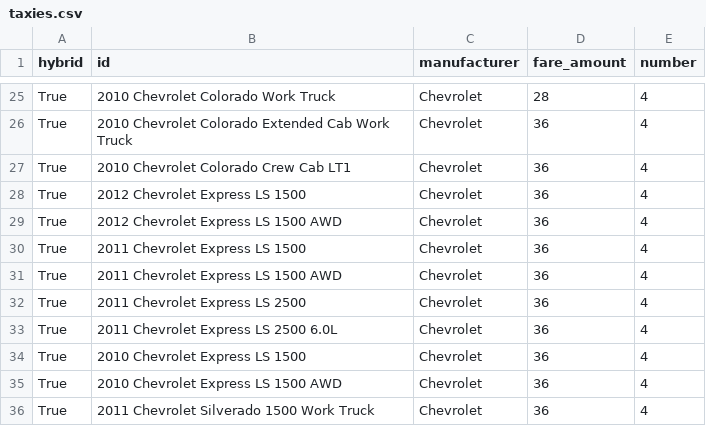
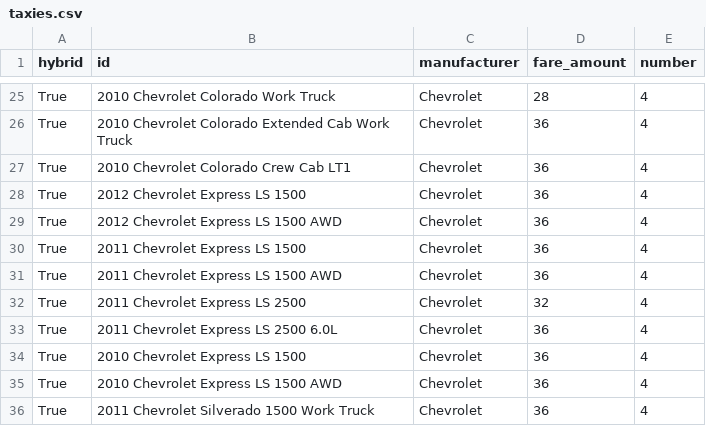
Before and after one commit to Karunika/Taxi_Agency_OODB, a CSV file: data/taxies.csv, drawn as a sheet; only a part is shown, gaps mark what is left out.

```diff
--- a/data/taxies.csv
+++ b/data/taxies.csv
@@ -31,3 +31,3 @@
 "True","2011 Chevrolet Express LS 1500 AWD","Chevrolet",36,4
-"True","2011 Chevrolet Express LS 2500","Chevrolet",36,4
+"True","2011 Chevrolet Express LS 2500","Chevrolet",32,4
 "True","2011 Chevrolet Express LS 2500 6.0L","Chevrolet",36,4
```
Also changed, not shown: data/sample/taxies.csv, 17 other files.
